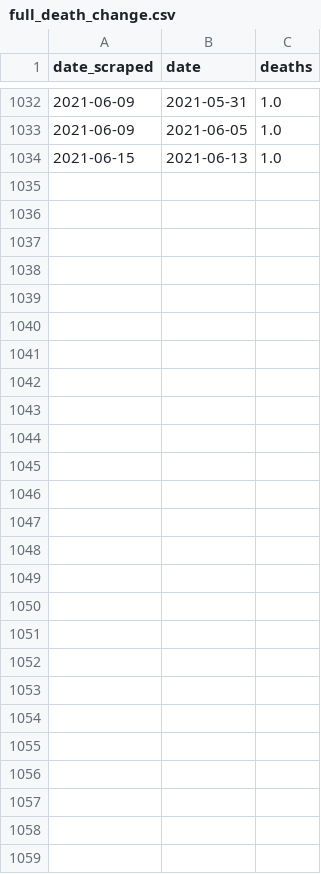
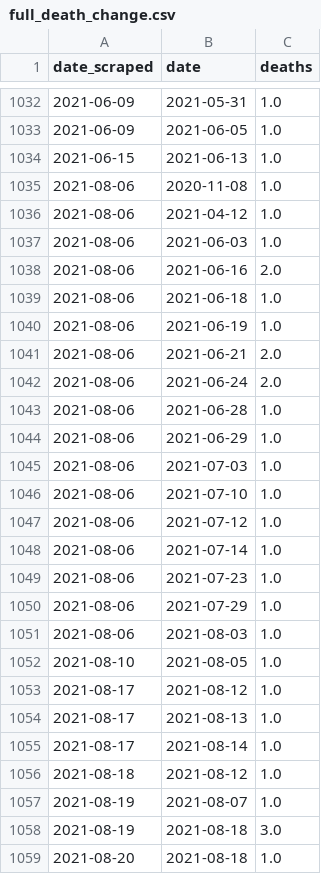
Before and after one commit to SmirkyGraphs/ri-covid19-updates, a CSV file: data/reports/full_death_change.csv, drawn as a sheet; only a part is shown, gaps mark what is left out; the diff names each change by its address in the sheet, - before the commit and + after, or states it on an @@ line.

```diff
--- a/data/reports/full_death_change.csv
+++ b/data/reports/full_death_change.csv
+row 1035: 2021-08-06 | 2020-11-08 | 1.0
+row 1036: 2021-08-06 | 2021-04-12 | 1.0
+row 1037: 2021-08-06 | 2021-06-03 | 1.0
+row 1038: 2021-08-06 | 2021-06-16 | 2.0
+row 1039: 2021-08-06 | 2021-06-18 | 1.0
+row 1040: 2021-08-06 | 2021-06-19 | 1.0
+row 1041: 2021-08-06 | 2021-06-21 | 2.0
+row 1042: 2021-08-06 | 2021-06-24 | 2.0
+row 1043: 2021-08-06 | 2021-06-28 | 1.0
+row 1044: 2021-08-06 | 2021-06-29 | 1.0
+row 1045: 2021-08-06 | 2021-07-03 | 1.0
+row 1046: 2021-08-06 | 2021-07-10 | 1.0
+row 1047: 2021-08-06 | 2021-07-12 | 1.0
+row 1048: 2021-08-06 | 2021-07-14 | 1.0
+row 1049: 2021-08-06 | 2021-07-23 | 1.0
+row 1050: 2021-08-06 | 2021-07-29 | 1.0
+row 1051: 2021-08-06 | 2021-08-03 | 1.0
+row 1052: 2021-08-10 | 2021-08-05 | 1.0
+row 1053: 2021-08-17 | 2021-08-12 | 1.0
+row 1054: 2021-08-17 | 2021-08-13 | 1.0
+row 1055: 2021-08-17 | 2021-08-14 | 1.0
+row 1056: 2021-08-18 | 2021-08-12 | 1.0
+row 1057: 2021-08-19 | 2021-08-07 | 1.0
+row 1058: 2021-08-19 | 2021-08-18 | 3.0
+row 1059: 2021-08-20 | 2021-08-18 | 1.0
```
Also changed, not shown: data/clean/vaccine-vaccination_data-clean.csv, data/raw/geo-ri-covid-19.csv, 44 other files.
